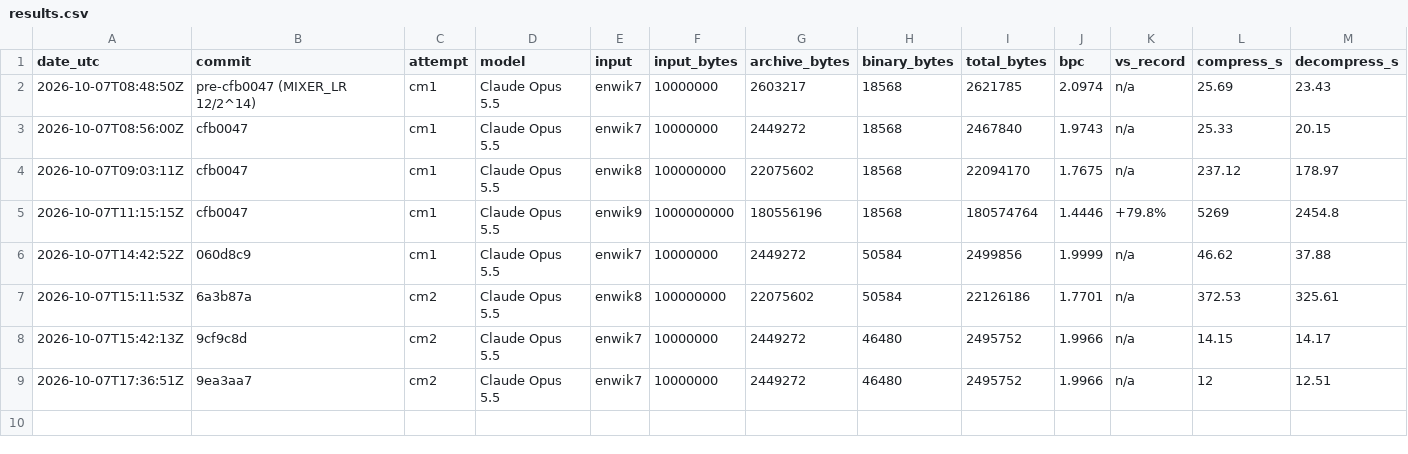
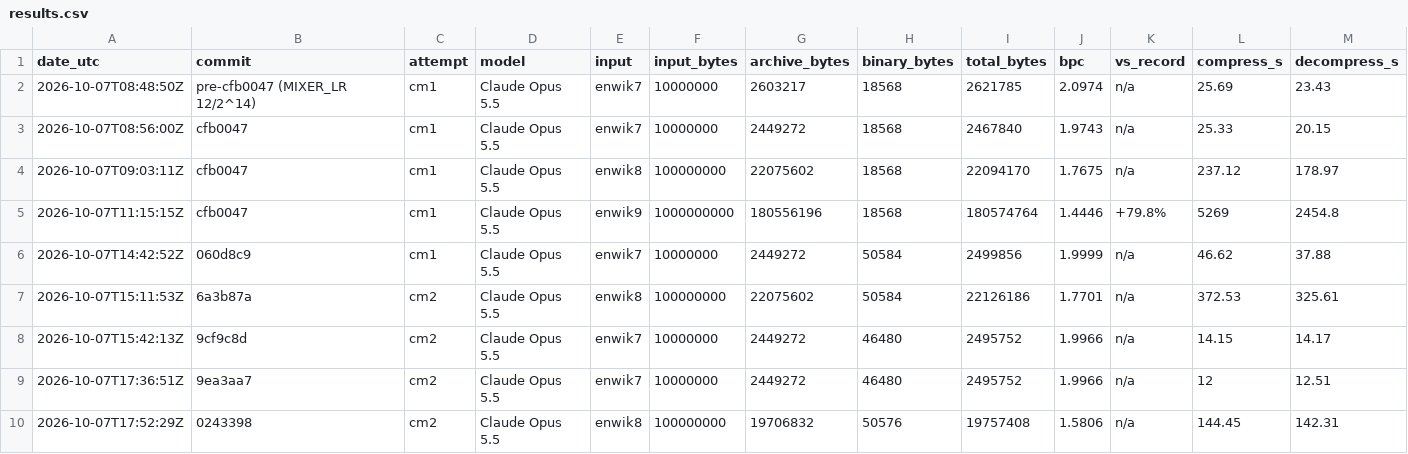
Before and after one commit to mrconter1/ai-solves-hutter, a CSV file: results/results.csv, drawn as a sheet; only a part is shown; rows hold the shown columns only; the diff names each change by its address in the sheet, - before the commit and + after, or states it on an @@ line.

```diff
--- a/results/results.csv
+++ b/results/results.csv
+row 10: 2026-10-07T17:52:29Z | 0243398 | cm2 | Claude Opus 5.5 | enwik8 | 100000000 | 19706832 | 50576 | 19757408 | 1.5806 | n/a | 144.45 | 142.31
```
Also changed, not shown: 1 other file.
